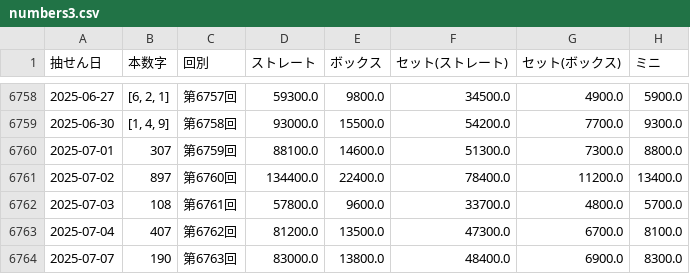
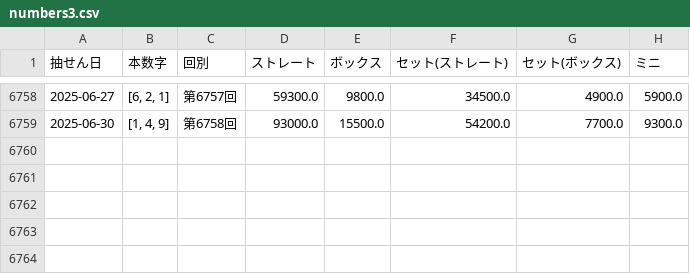
Before and after one commit to Joker7822/num3_v4, a CSV file: numbers3.csv, drawn as a sheet; only a part is shown, gaps mark what is left out; the diff names each change by its address in the sheet, - before the commit and + after, or states it on an @@ line.

Commit message:
Update numbers3.csv

```diff
--- a/numbers3.csv
+++ b/numbers3.csv
-row 6760: 2025-07-01 | 307 | 第6759回 | 88100.0 | 14600.0 | 51300.0 | 7300.0 | 8800.0
-row 6761: 2025-07-02 | 897 | 第6760回 | 134400.0 | 22400.0 | 78400.0 | 11200.0 | 13400.0
-row 6762: 2025-07-03 | 108 | 第6761回 | 57800.0 | 9600.0 | 33700.0 | 4800.0 | 5700.0
-row 6763: 2025-07-04 | 407 | 第6762回 | 81200.0 | 13500.0 | 47300.0 | 6700.0 | 8100.0
-row 6764: 2025-07-07 | 190 | 第6763回 | 83000.0 | 13800.0 | 48400.0 | 6900.0 | 8300.0
```
